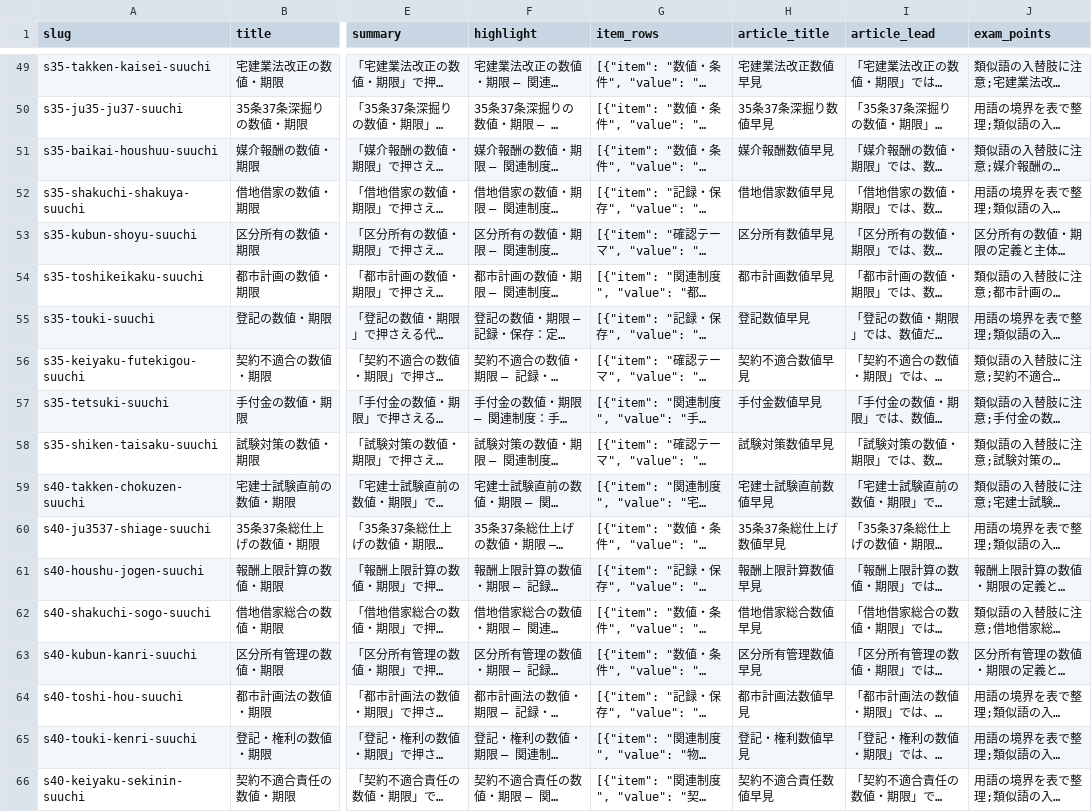
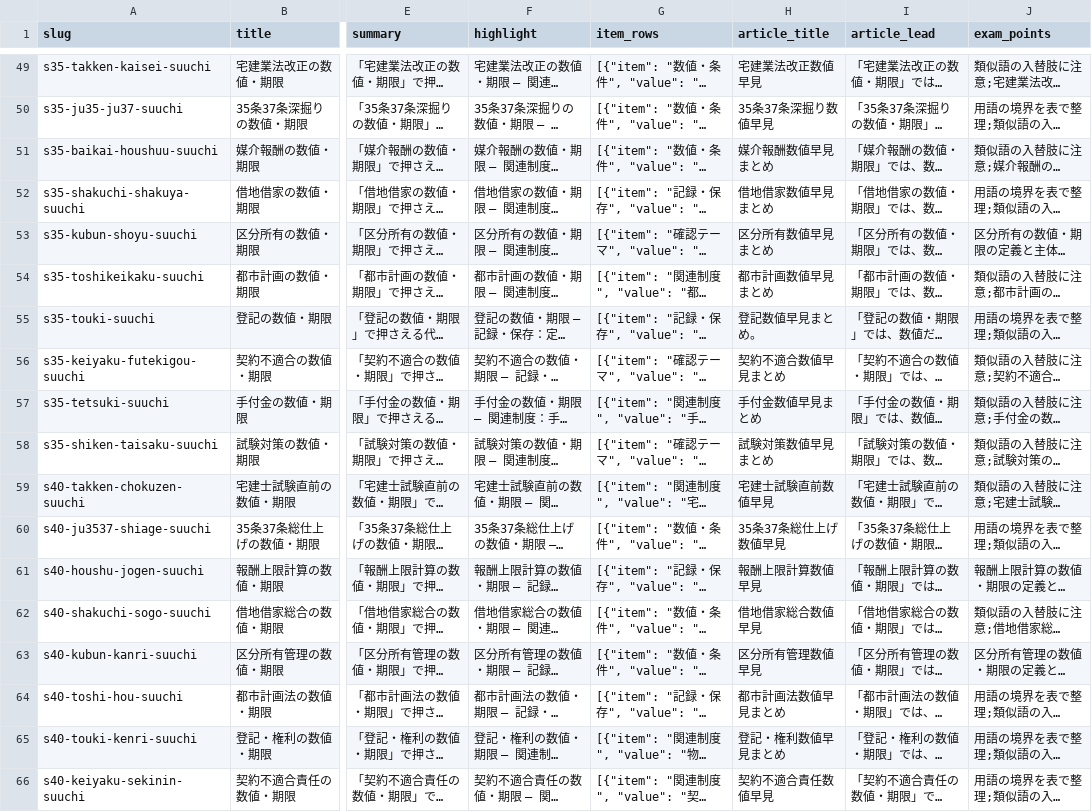
Before and after one commit to takkenshiken2026-sudo/takken-master, a CSV file: data/numbers.csv, drawn as a sheet; only a part is shown, gaps mark what is left out; long unchanged cells end in …; the diff names each change by its address in the sheet, - before the commit and + after, or states it on an @@ line.

```diff
--- a/data/numbers.csv
+++ b/data/numbers.csv
-H51 (article_title): 媒介報酬数値早見
+H51 (article_title): 媒介報酬数値早見まとめ
-H52 (article_title): 借地借家数値早見
+H52 (article_title): 借地借家数値早見まとめ
-H53 (article_title): 区分所有数値早見
+H53 (article_title): 区分所有数値早見まとめ
-H54 (article_title): 都市計画数値早見
+H54 (article_title): 都市計画数値早見まとめ
-H55 (article_title): 登記数値早見
+H55 (article_title): 登記数値早見まとめ。
-H56 (article_title): 契約不適合数値早見
+H56 (article_title): 契約不適合数値早見まとめ
-H57 (article_title): 手付金数値早見
+H57 (article_title): 手付金数値早見まとめ
-H58 (article_title): 試験対策数値早見
+H58 (article_title): 試験対策数値早見まとめ
-H64 (article_title): 都市計画法数値早見
+H64 (article_title): 都市計画法数値早見まとめ
-H65 (article_title): 登記・権利数値早見
+H65 (article_title): 登記・権利数値早見まとめ
```
Also changed, not shown: data/comparisons.csv, 8 other files.
